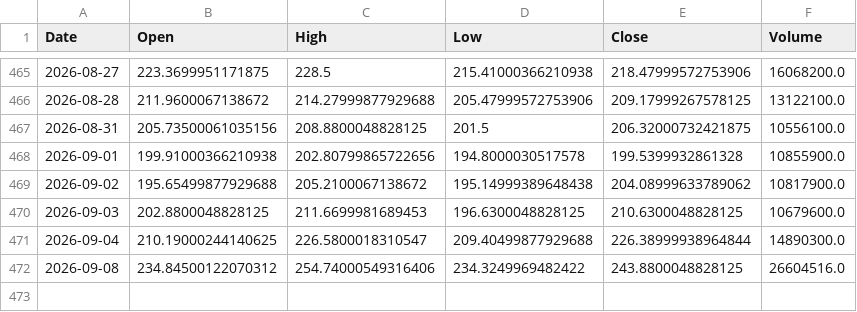
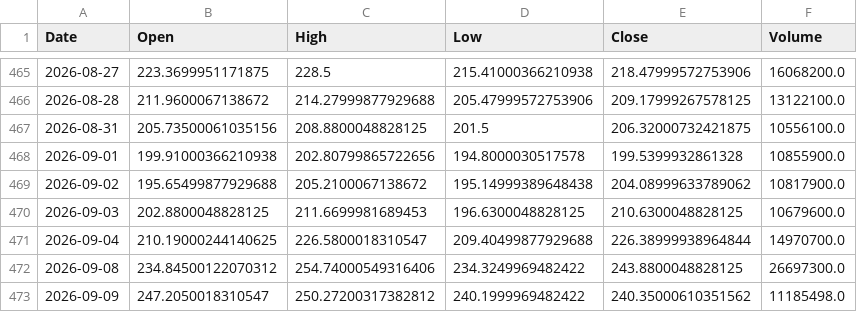
Before and after one commit to LYDIALI16/portfolio-engine, a CSV file: data/us/NBIS.csv, drawn as a sheet; only a part is shown, gaps mark what is left out.

```diff
--- a/data/us/NBIS.csv
+++ b/data/us/NBIS.csv
@@ -470,3 +470,4 @@ Date,Open,High,Low,Close,Volume
 2026-09-03,202.8800048828125,211.6699981689453,196.6300048828125,210.6300048828125,10679600.0
-2026-09-04,210.19000244140625,226.5800018310547,209.40499877929688,226.38999938964844,14890300.0
-2026-09-08,234.84500122070312,254.74000549316406,234.3249969482422,243.8800048828125,26604516.0
+2026-09-04,210.19000244140625,226.5800018310547,209.40499877929688,226.38999938964844,14970700.0
+2026-09-08,234.84500122070312,254.74000549316406,234.3249969482422,243.8800048828125,26697300.0
+2026-09-09,247.2050018310547,250.27200317382812,240.1999969482422,240.35000610351562,11185498.0
```
Also changed, not shown: data/cn/002487.csv, data/cn/300857.csv, 20 other files.
